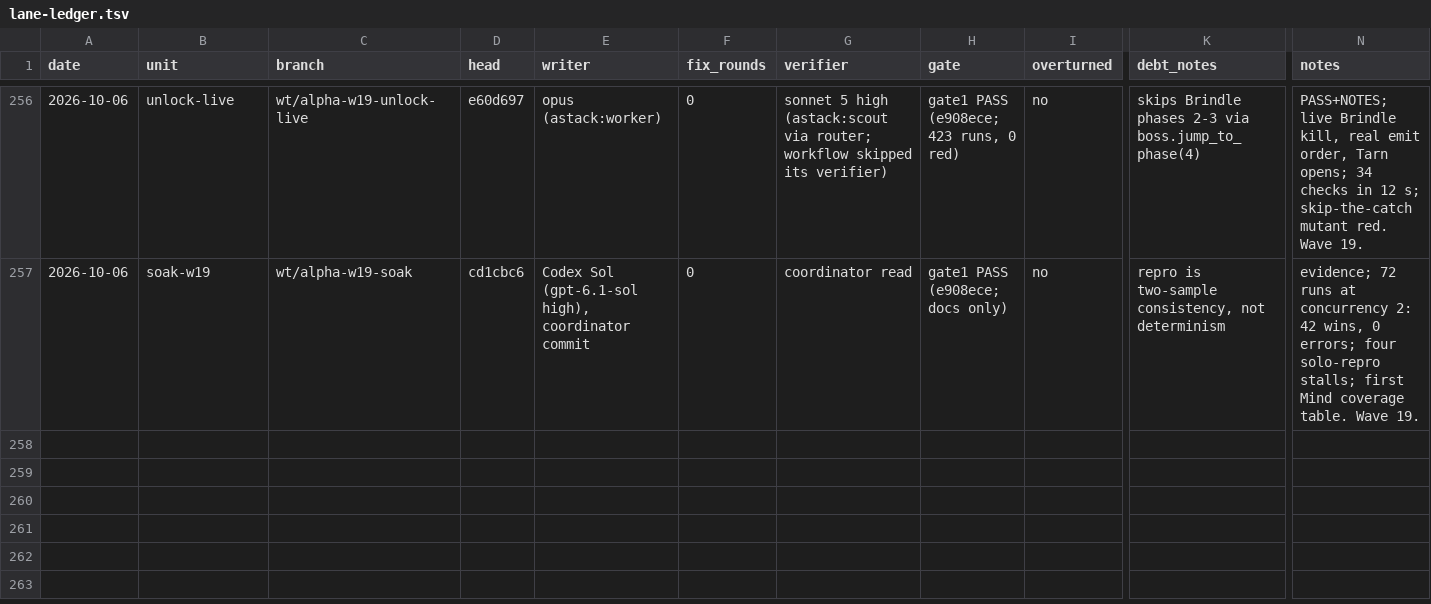
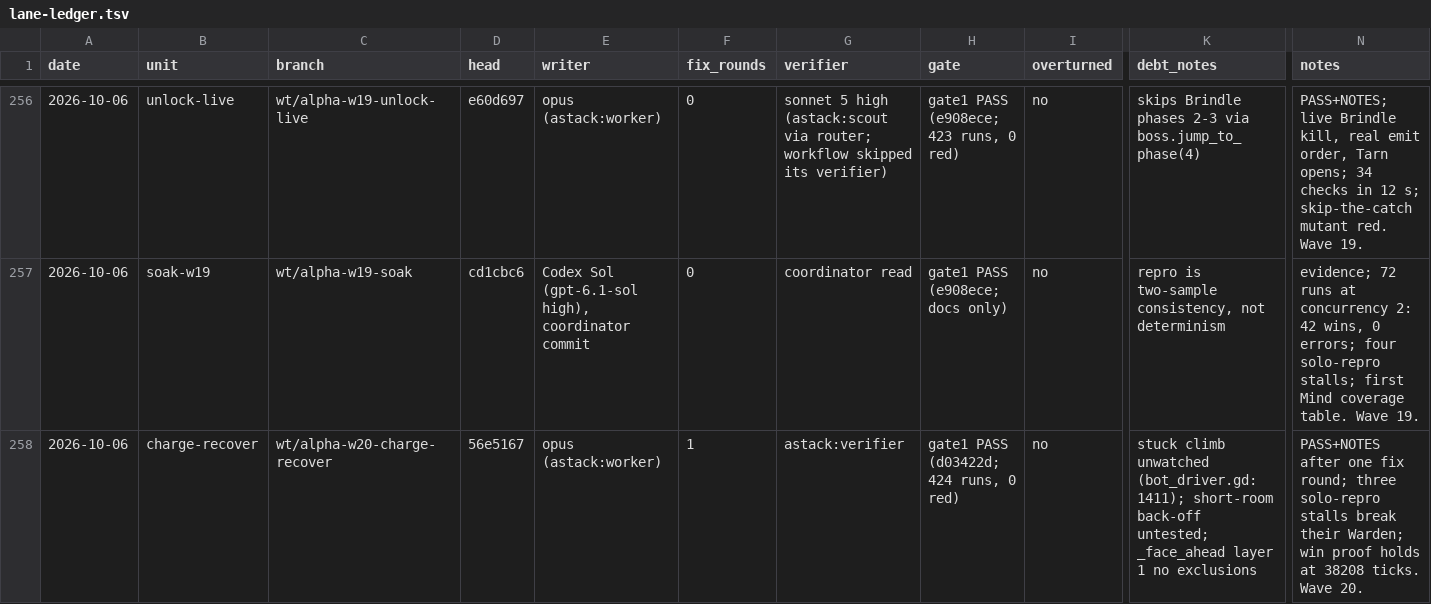
Before and after one commit to bananahana720/scrapkeep, a TSV file: sketches/core-loop/tools/coordinator/lane-ledger.tsv, drawn as a sheet; only a part is shown, gaps mark what is left out; rows hold the shown columns only; the diff names each change by its address in the sheet, - before the commit and + after, or states it on an @@ line.

```diff
--- a/sketches/core-loop/tools/coordinator/lane-ledger.tsv
+++ b/sketches/core-loop/tools/coordinator/lane-ledger.tsv
+row 258: 2026-10-06 | charge-recover | wt/alpha-w20-charge-recover | 56e5167 | opus (astack:worker) | 1 | astack:verifier | gate1 PASS (d03422d; 424 runs, 0 red) | no | stuck climb unwatched (bot_driver.gd:1411); short-room back-off untested; _face_ahead layer 1 no exclusions | PASS+NOTES after one fix round; three solo-repro stalls break their Warden; win proof holds at 38208 ticks. Wave 20.
```
Also changed, not shown: docs/decisions.tsv, 2 other files.
